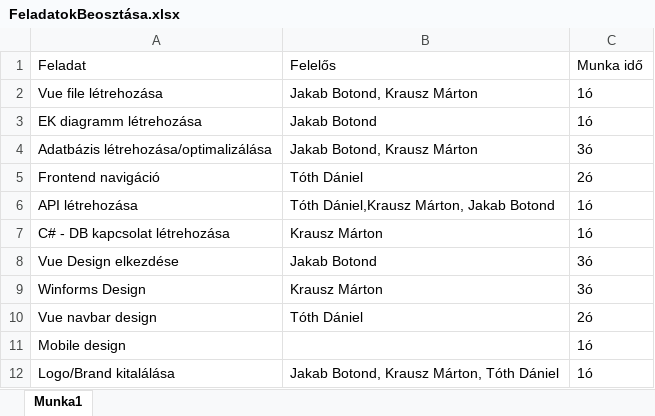
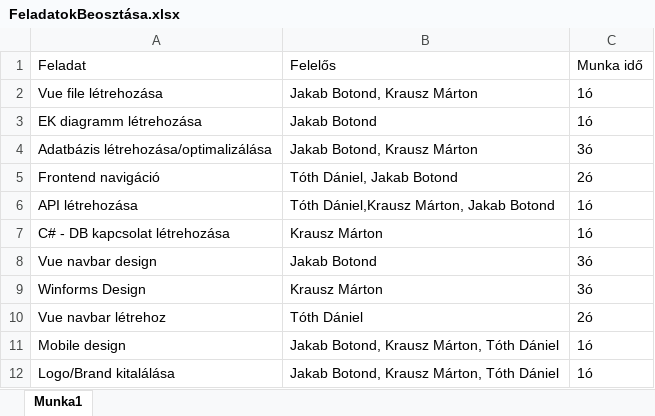
Before and after one commit to Jboti/Etterem_vizsgaremek, an Excel workbook: Egyéb/FeladatokBeosztása.xlsx, sheet Munka1, drawn as a sheet; values as stored, in another font and other column widths than the file's, no borders; the diff names each change by its address in the sheet, - before the commit and + after, or states it on an @@ line.

Commit message:
Excel

```diff
--- a/Egyéb/FeladatokBeosztása.xlsx (sheet Munka1)
+++ b/Egyéb/FeladatokBeosztása.xlsx (sheet Munka1)
-B5: Tóth Dániel
+B5: Tóth Dániel, Jakab Botond
-A8: Vue Design elkezdése
+A8: Vue navbar design
-A10: Vue navbar design
+A10: Vue navbar létrehoz
-B11: (empty)
+B11: Jakab Botond, Krausz Márton, Tóth Dániel
```
